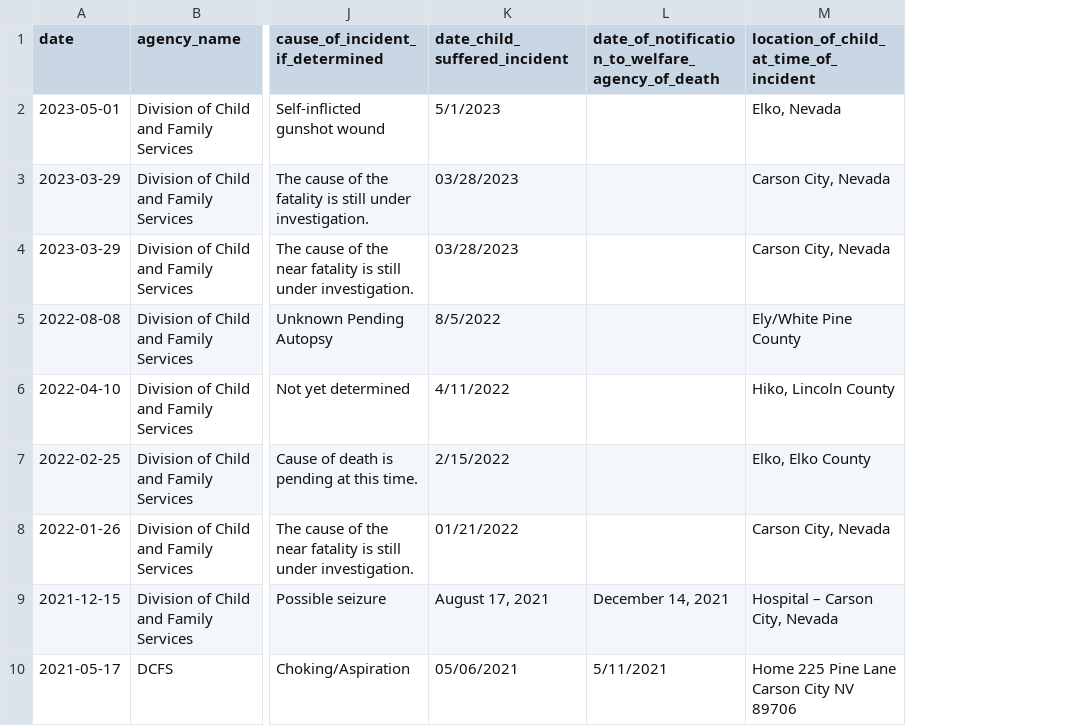
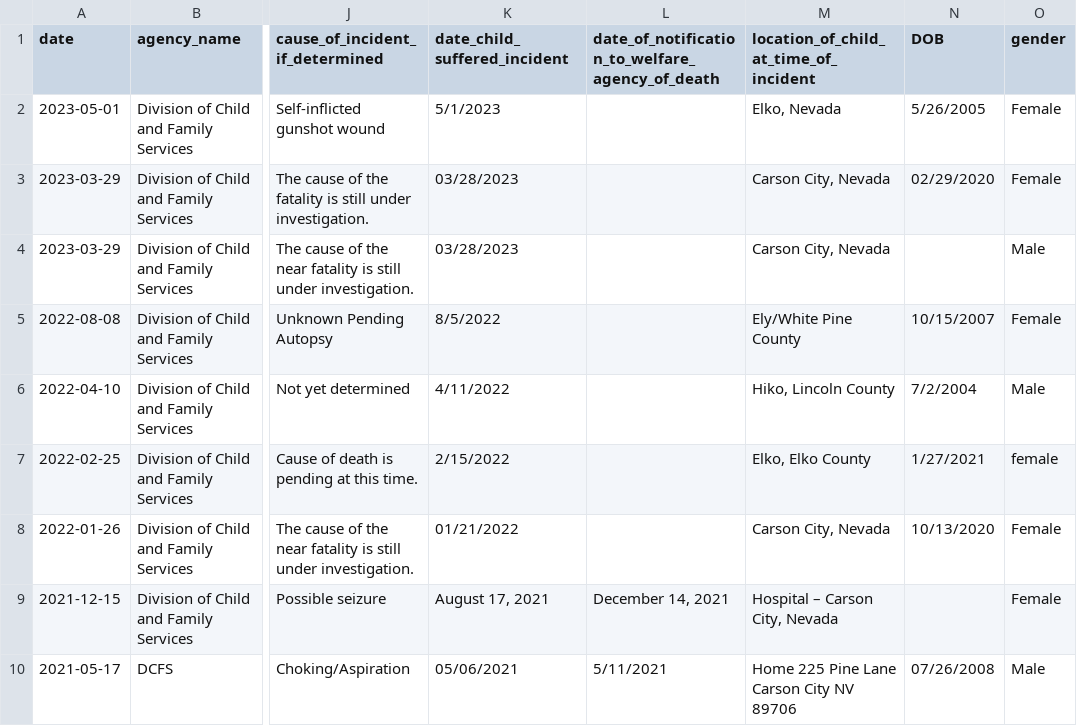
Before and after one commit to kevinkurek/state_of_nv_child_fatalities, a CSV file: output_files/child_fatality_Rural.csv, drawn as a sheet; only a part is shown, gaps mark what is left out; the diff names each change by its address in the sheet, - before the commit and + after, or states it on an @@ line.

```diff
--- a/output_files/child_fatality_Rural.csv
+++ b/output_files/child_fatality_Rural.csv
+column N (DOB), rows 2-10: 5/26/2005 | 02/29/2020 |  | 10/15/2007 | 7/2/2004 | 1/27/2021 | 10/13/2020 |  | 07/26/2008
+column O (gender), rows 2-10: Female | Female | Male | Female | Male | female | Female | Female | Male
```
Also changed, not shown: output_files/child_fatality_Clark.csv, output_files/child_fatality_Washoe.csv, 4 other files.
